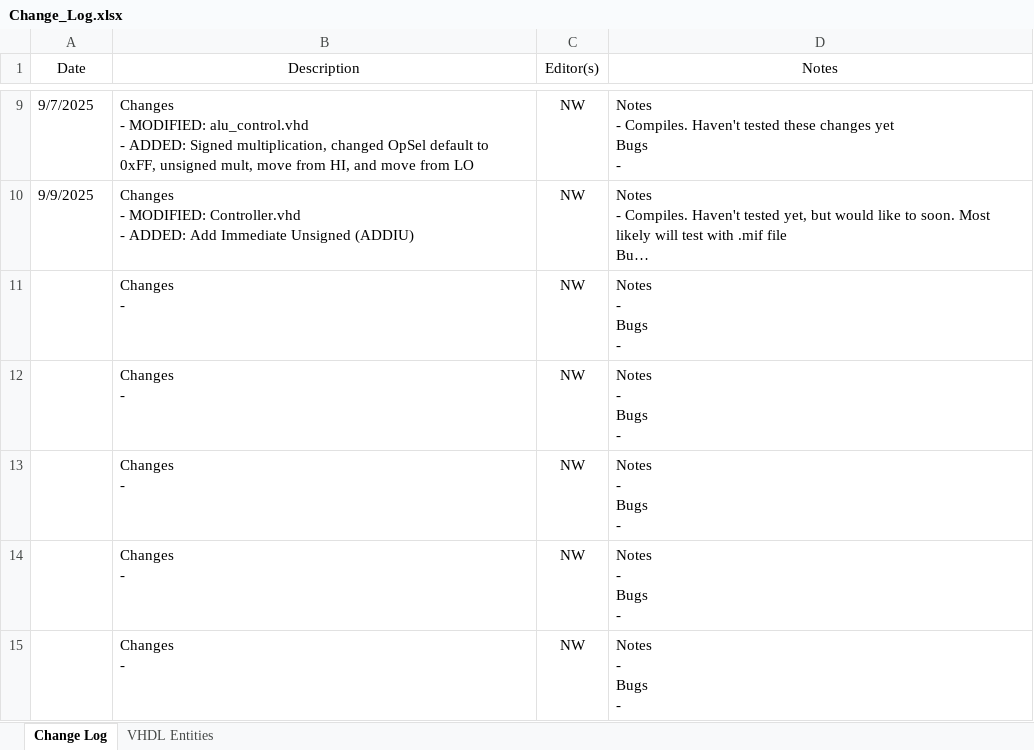
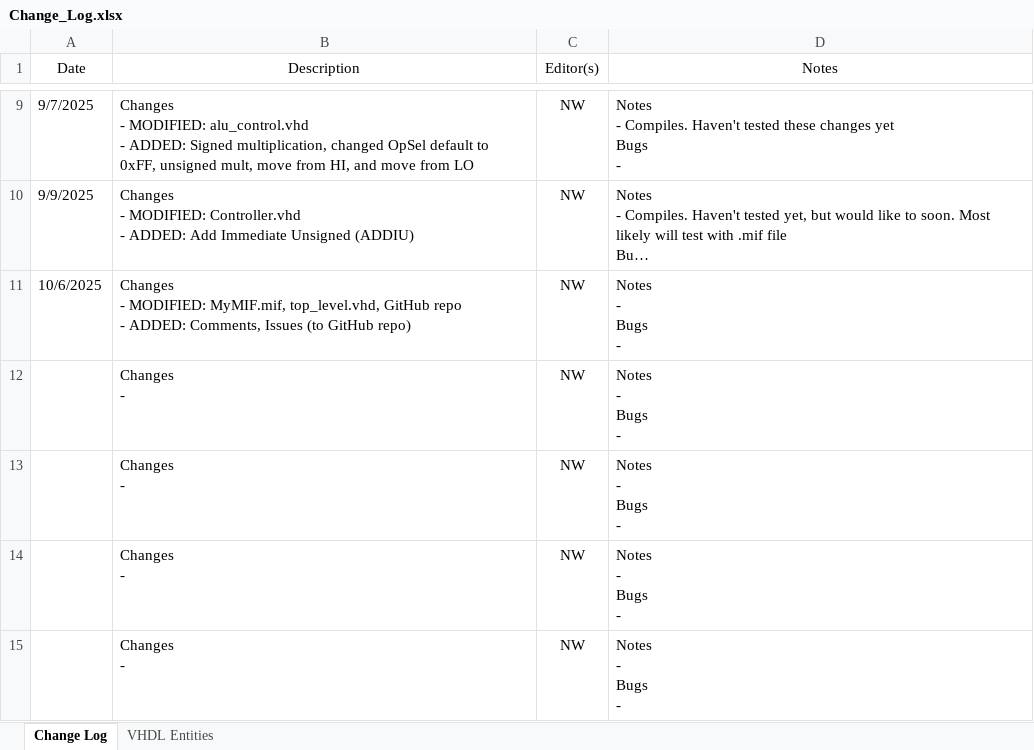
Before and after one commit to noah-white-8/MIPS, an Excel workbook: Change_Log.xlsx, sheet Change Log, drawn as a sheet; only a part is shown, gaps mark what is left out; long unchanged cells end in …; values as stored, in another font and other column widths than the file's, no borders; ↵ is a line break in a cell; the diff names each change by its address in the sheet, - before the commit and + after, or states it on an @@ line.

Commit message:
Added comments

```diff
--- a/Change_Log.xlsx (sheet Change Log)
+++ b/Change_Log.xlsx (sheet Change Log)
-A11 (Date): (empty)
+A11 (Date): 10/6/2025
-B11 (Description): Changes ↵ -
+B11 (Description): Changes ↵ - MODIFIED: MyMIF.mif, top_level.vhd, GitHub repo ↵ - ADDED: Comments, Issues (to GitHub repo)
```
Also changed, not shown: 2 other files.
